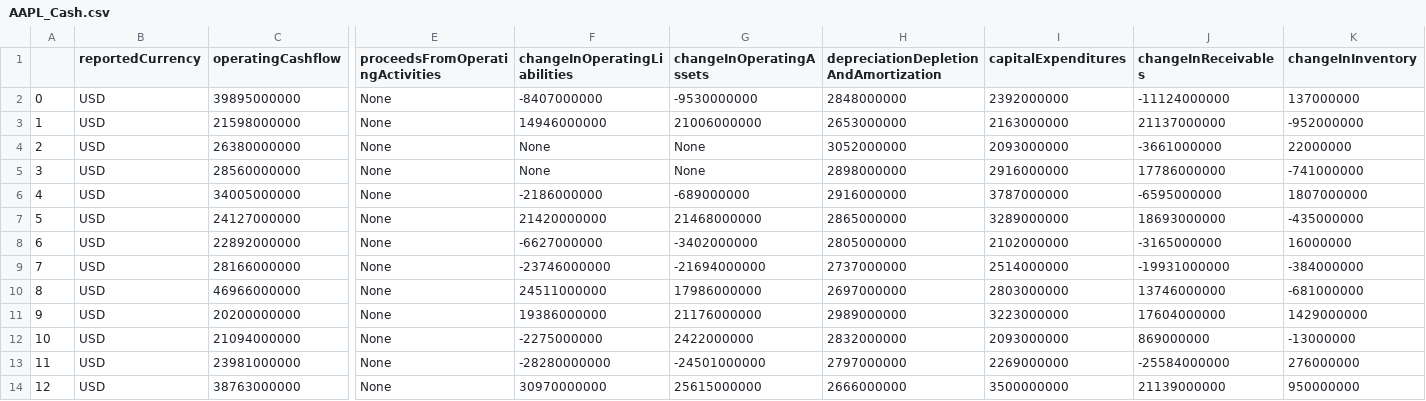
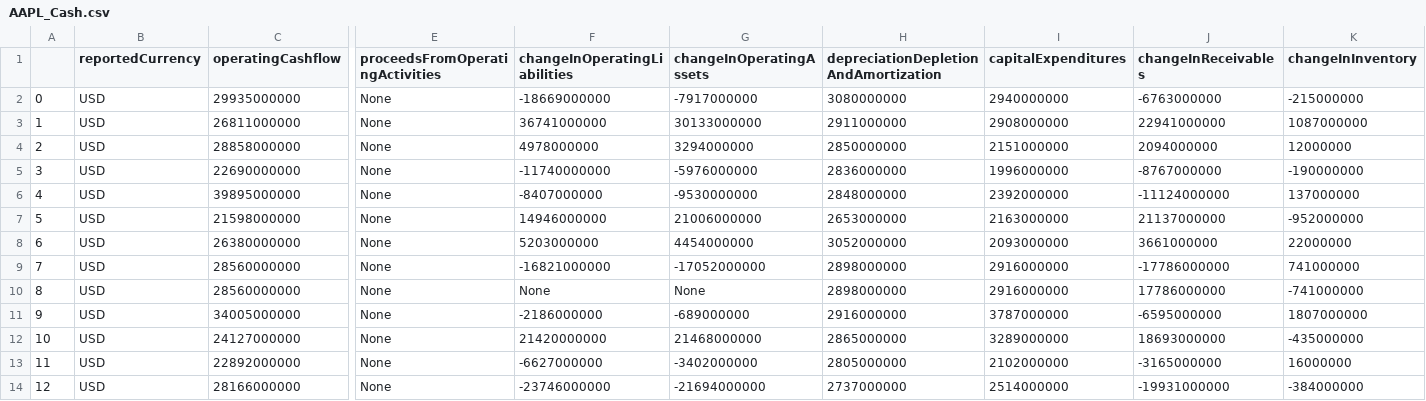
Before and after one commit to Ryan-W-Comerford/Stock-Analyzer, a CSV file: Data/RawData/AAPL_Cash.csv, drawn as a sheet; only a part is shown, gaps mark what is left out; the shorter side is filled out with more unchanged rows; addresses are those after the commit; rows hold the shown columns only; the diff names each change by its address in the sheet, - before the commit and + after, or states it on an @@ line.

```diff
--- a/Data/RawData/AAPL_Cash.csv
+++ b/Data/RawData/AAPL_Cash.csv
+row 2: 0 | USD | 29935000000 | None | -18669000000 | -7917000000 | 3080000000 | 2940000000 | -6763000000 | -215000000
+row 3: 1 | USD | 26811000000 | None | 36741000000 | 30133000000 | 2911000000 | 2908000000 | 22941000000 | 1087000000
+row 4: 2 | USD | 28858000000 | None | 4978000000 | 3294000000 | 2850000000 | 2151000000 | 2094000000 | 12000000
+row 5: 3 | USD | 22690000000 | None | -11740000000 | -5976000000 | 2836000000 | 1996000000 | -8767000000 | -190000000
@@ column A renumbered from row 6 down @@
-F8 (changeInOperatingLiabilities): None
+F8 (changeInOperatingLiabilities): 5203000000
-G8 (changeInOperatingAssets): None
+G8 (changeInOperatingAssets): 4454000000
-J8 (changeInReceivables): -3661000000
+J8 (changeInReceivables): 3661000000
+row 9: 7 | USD | 28560000000 | None | -16821000000 | -17052000000 | 2898000000 | 2916000000 | -17786000000 | 741000000
```
Also changed, not shown: Data/InputData/AAPL.csv, Data/InputData/NVDA.csv, 32 other files.
